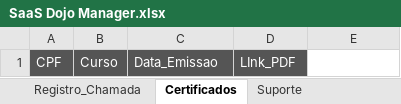
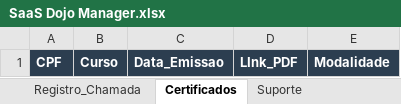
Before and after one commit to atnzpe/DojoManager-Comercial, an Excel workbook: SaaS Dojo Manager.xlsx, sheet Certificados, drawn as a sheet; values as stored, in another font and other column widths than the file's, no borders; charts and pictures and conditional formats not drawn; the diff names each change by its address in the sheet, - before the commit and + after, or states it on an @@ line.

```diff
--- a/SaaS Dojo Manager.xlsx (sheet Certificados)
+++ b/SaaS Dojo Manager.xlsx (sheet Certificados)
@@ A1:D1 fill: #555555 → #2C3E50, bold: off → on @@
-E1: (empty)
+E1: Modalidade
-E1 fill: none
+E1 fill: #2C3E50
```
Also changed, not shown: sheet Fin_Pacotes, sheet GRADUACAO, sheet Config_Videoteca, sheet Config_Programas, sheet cadastro_de_alunos, sheet Fin_Assinaturas, 4 other files.
